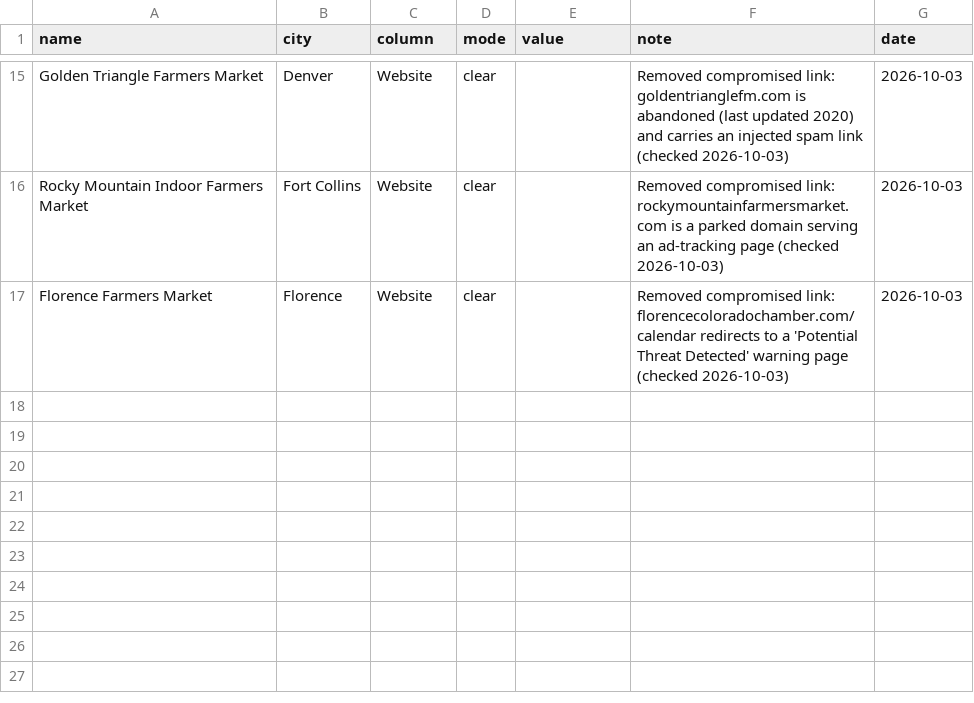
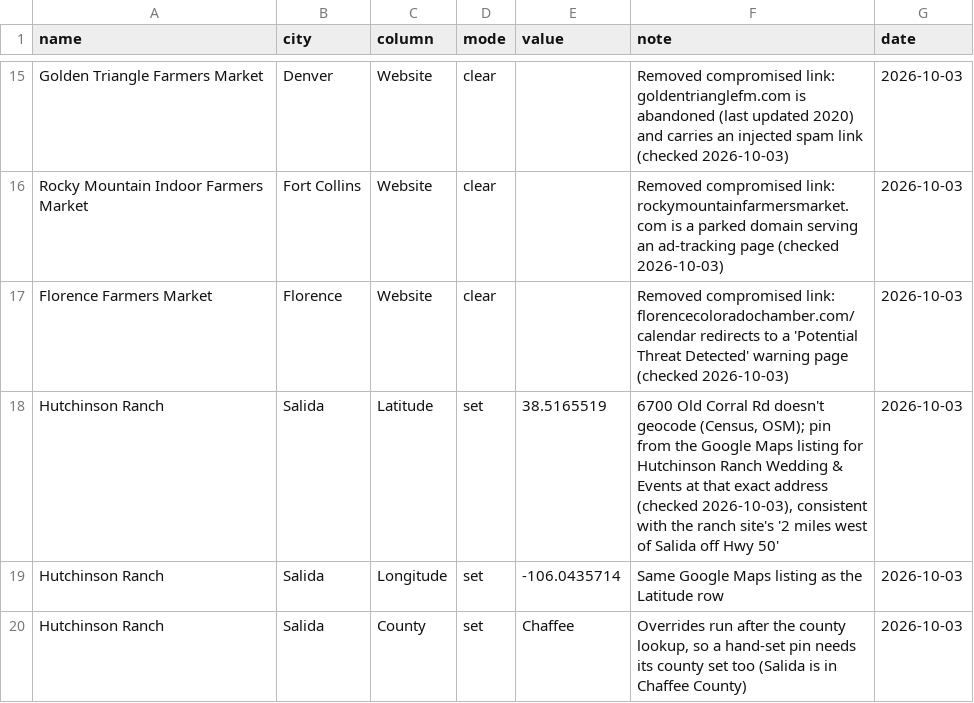
Before and after one commit to dbrown-creator/colorado-farm-trail, a CSV file: source-data/phase2/overrides.csv, drawn as a sheet; only a part is shown, gaps mark what is left out; the diff names each change by its address in the sheet, - before the commit and + after, or states it on an @@ line.

```diff
--- a/source-data/phase2/overrides.csv
+++ b/source-data/phase2/overrides.csv
+row 18: Hutchinson Ranch | Salida | Latitude | set | 38.5165519 | 6700 Old Corral Rd doesn't geocode (Census, OSM); pin from the Google Maps listing for Hutchinson Ranch Wedding & Events at that exact address (checked 2026-10-03), consistent with the ranch site's '2 miles west of Salida off Hwy 50' | 2026-10-03
+row 19: Hutchinson Ranch | Salida | Longitude | set | -106.0435714 | Same Google Maps listing as the Latitude row | 2026-10-03
+row 20: Hutchinson Ranch | Salida | County | set | Chaffee | Overrides run after the county lookup, so a hand-set pin needs its county set too (Salida is in Chaffee County) | 2026-10-03
```
Also changed, not shown: data-compiled/phase2/co_farmers_markets_all_mymaps.csv, source-data/phase2/co_farmers_markets_all_raw.csv, 2 other files.
